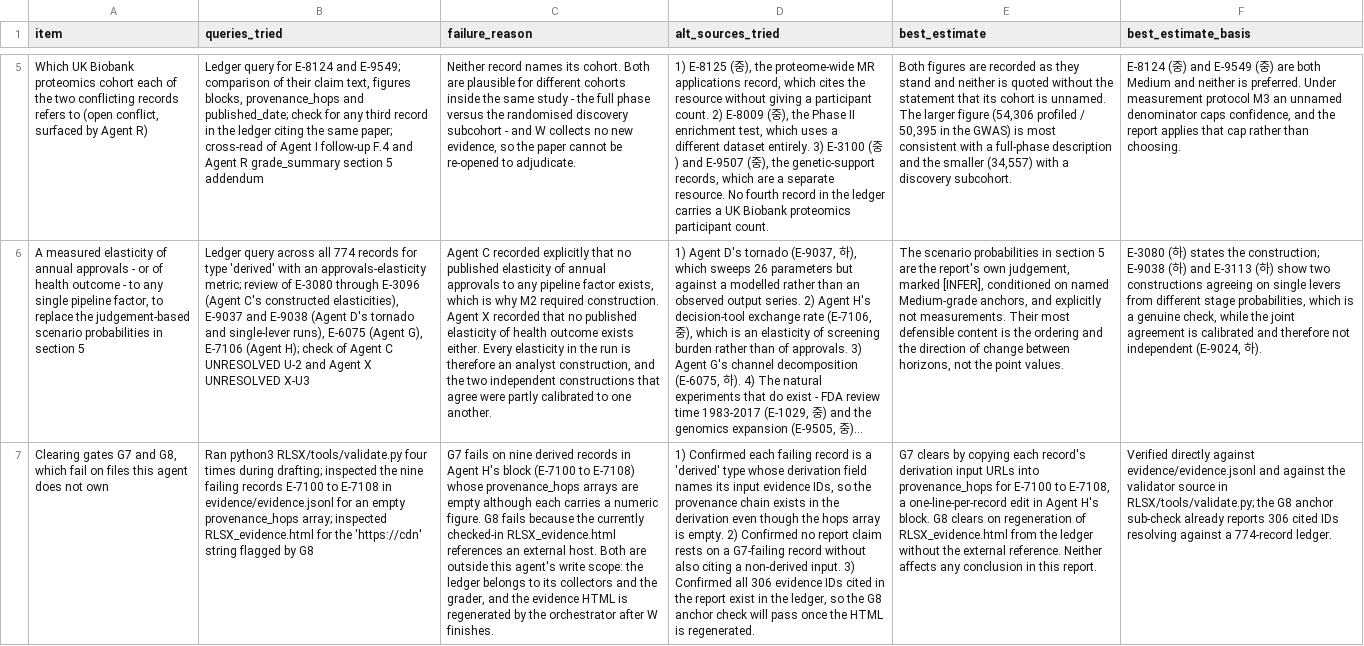
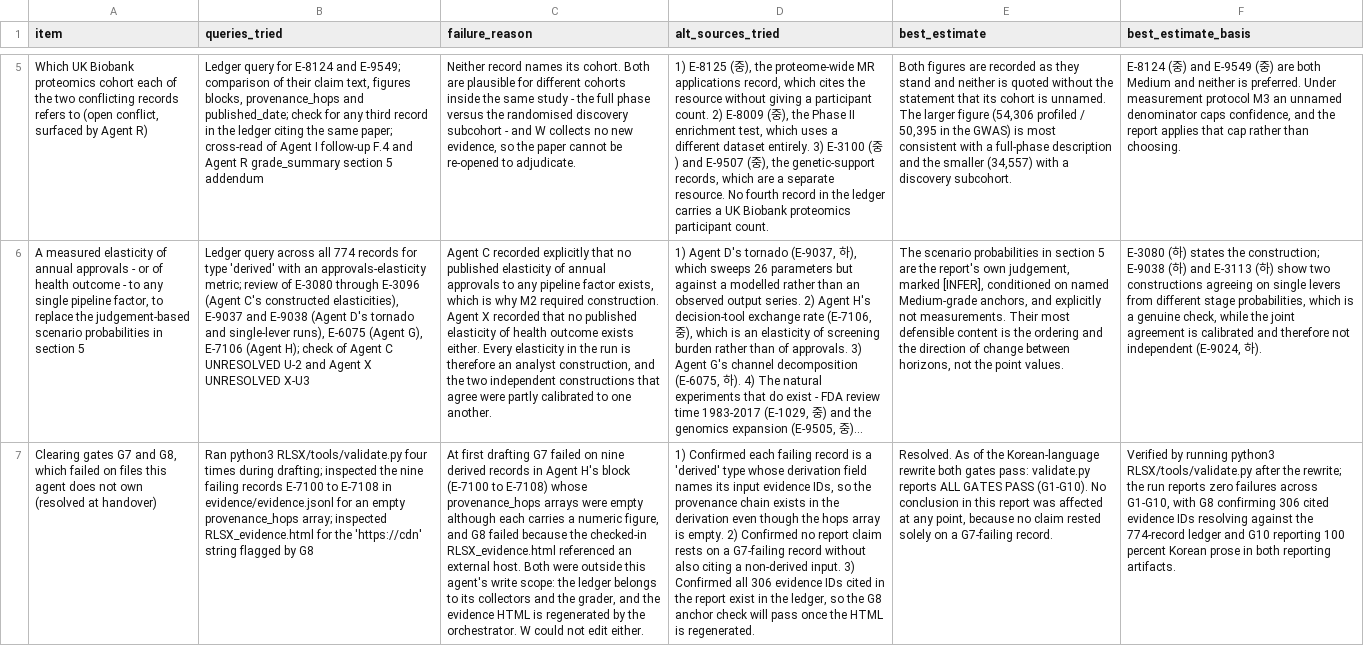
Before and after one commit to claudelgchem-rgb/Claude.lgchem_CHA_Preclinical_clinical, a CSV file: RLSX/work/W/unresolved.csv, drawn as a sheet; only a part is shown, gaps mark what is left out; long unchanged cells end in …; the diff names each change by its address in the sheet, - before the commit and + after, or states it on an @@ line.

```diff
--- a/RLSX/work/W/unresolved.csv
+++ b/RLSX/work/W/unresolved.csv
-A7 (item): …G8, which fail on files this agent does not own
+A7 (item): …G8, which failed on files this agent does not own (resolved at handover)
-C7 (failure_reason): G7 fails on nine derived records in Agent H's block (E-7100 to E-7108) whose provenance_hops arrays are empty although each carries a numeric figure. G8 fails because the currently checked-in RLSX_evidence.html references an external host. Both are outside this agent's write scope: the ledger belongs to its collectors and the grader, and the evidence HTML is regenerated by the orchestrator after W finishes.
+C7 (failure_reason): At first drafting G7 failed on nine derived records in Agent H's block (E-7100 to E-7108) whose provenance_hops arrays were empty although each carries a numeric figure, and G8 failed because the checked-in RLSX_evidence.html referenced an external host. Both were outside this agent's write scope: the ledger belongs to its collectors and the grader, and the evidence HTML is regenerated by the orchestrator. W could not edit either.
-E7 (best_estimate): G7 clears by copying each record's derivation input URLs into provenance_hops for E-7100 to E-7108, a one-line-per-record edit in Agent H's block. G8 clears on regeneration of RLSX_evidence.html from the ledger without the external reference. Neither affects any conclusion in this report.
+E7 (best_estimate): Resolved. As of the Korean-language rewrite both gates pass: validate.py reports ALL GATES PASS (G1-G10). No conclusion in this report was affected at any point, because no claim rested solely on a G7-failing record.
-F7 (best_estimate_basis): Verified directly against evidence/evidence.jsonl and against the validator source in RLSX/tools/validate.py; the G8 anchor sub-check already reports 306 cited IDs resolving against a 774-record ledger.
+F7 (best_estimate_basis): Verified by running python3 RLSX/tools/validate.py after the rewrite; the run reports zero failures across G1-G10, with G8 confirming 306 cited evidence IDs resolving against the 774-record ledger and G10 reporting 100 percent Korean prose in both reporting artifacts.
```
Also changed, not shown: 2 other files.
